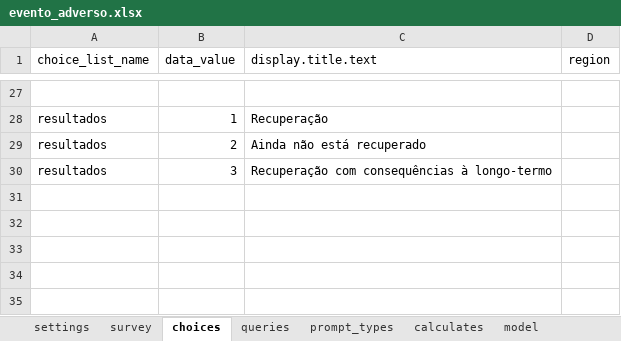
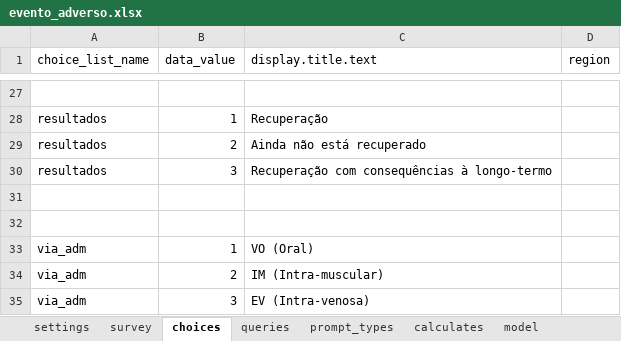
Before and after one commit to dotieono/app-designer, an Excel workbook: app/config/tables/evento_adverso/forms/evento_adverso/evento_adverso.xlsx, sheet choices, drawn as a sheet; only a part is shown, gaps mark what is left out; values as stored, in another font and other column widths than the file's, no borders; the diff names each change by its address in the sheet, - before the commit and + after, or states it on an @@ line.

```diff
--- a/app/config/tables/evento_adverso/forms/evento_adverso/evento_adverso.xlsx (sheet choices)
+++ b/app/config/tables/evento_adverso/forms/evento_adverso/evento_adverso.xlsx (sheet choices)
+row 31: (empty)
+row 32: (empty)
+row 33: via_adm | 1 | VO (Oral)
+row 34: via_adm | 2 | IM (Intra-muscular)
+row 35: via_adm | 3 | EV (Intra-venosa)
```
Also changed, not shown: sheet survey, app/config/tables/inclusao/forms/inclusao/inclusao.xlsx, app/config/tables/rastreio/forms/rastreio/rastreio.xlsx, 12 other files.
